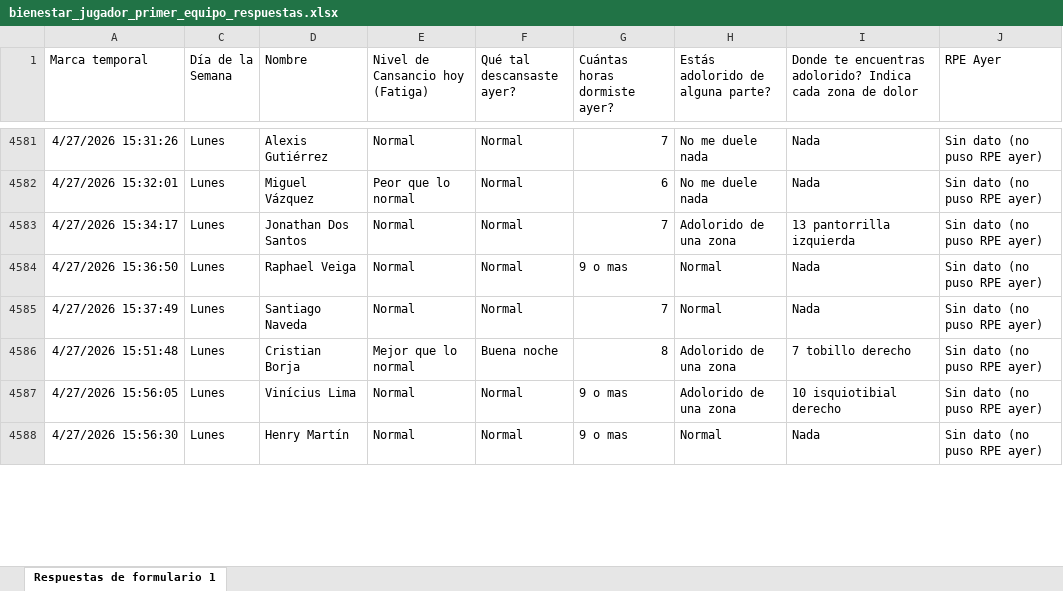
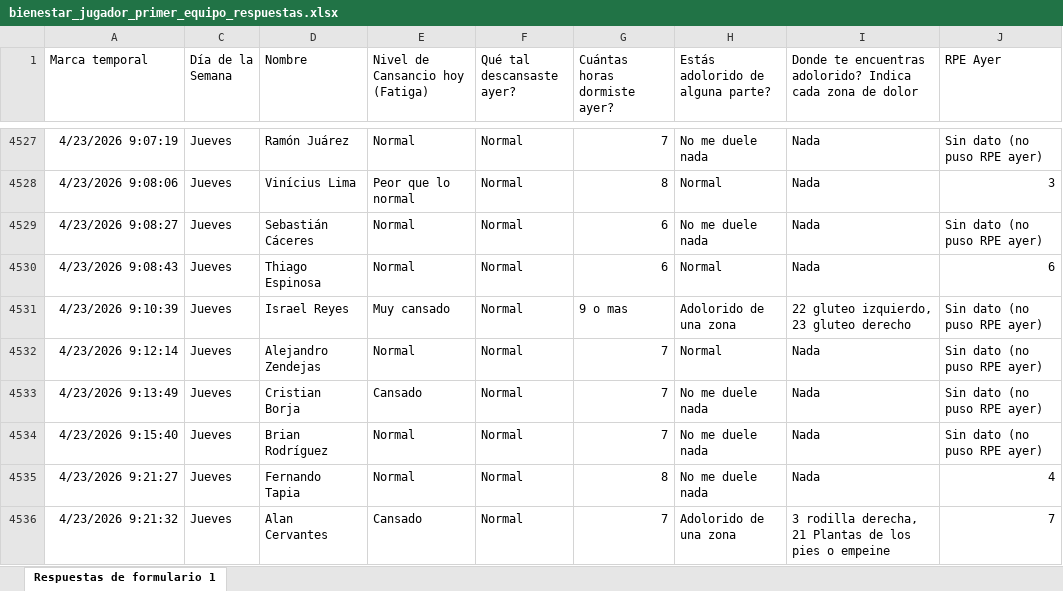
Before and after one commit to mr2293/dashboard_cargas, an Excel workbook: data/bienestar_jugador_primer_equipo_respuestas.xlsx, sheet Respuestas de formulario 1, drawn as a sheet; only a part is shown, gaps mark what is left out; values as stored, in another font and other column widths than the file's, no borders; charts and pictures and conditional formats and table styles not drawn; removed rows and columns are numbered as before the commit, all else as after; the diff covers the shown part only; the diff names each change by its address in the sheet, - before the commit and + after, or states it on an @@ line.

```diff
--- a/data/bienestar_jugador_primer_equipo_respuestas.xlsx (sheet Respuestas de formulario 1)
+++ b/data/bienestar_jugador_primer_equipo_respuestas.xlsx (sheet Respuestas de formulario 1)
-A4527 (Marca temporal): 4/27/2026 15:31:26
+A4527 (Marca temporal): 4/23/2026 9:07:19
-C4527 (Día de la Semana): Lunes
+C4527 (Día de la Semana): Jueves
-D4527 (Nombre): Alexis Gutiérrez
+D4527 (Nombre): Ramón Juárez
@@ row 4528 unhidden: 4/23/2026 9:08:06 | Jueves | Vinícius Lima | Peor que lo normal | Normal | 8 | Normal | Nada | 3 @@
-A4529 (Marca temporal): 4/27/2026 15:32:01
+A4529 (Marca temporal): 4/23/2026 9:08:27
-C4529 (Día de la Semana): Lunes
+C4529 (Día de la Semana): Jueves
-D4529 (Nombre): Miguel Vázquez
+D4529 (Nombre): Sebastián Cáceres
-E4529 (Nivel de Cansancio hoy (Fatiga)): Peor que lo normal
+E4529 (Nivel de Cansancio hoy (Fatiga)): Normal
-row 4583: 4/27/2026 15:34:17 | Lunes | Jonathan Dos Santos | Normal | Normal | 7 | Adolorido de una zona | 13 pantorrilla izquierda | Sin dato (no puso RPE ayer)
-A4530 (Marca temporal): 4/27/2026 15:36:50
+A4530 (Marca temporal): 4/23/2026 9:08:43
-C4530 (Día de la Semana): Lunes
+C4530 (Día de la Semana): Jueves
-D4530 (Nombre): Raphael Veiga
+D4530 (Nombre): Thiago Espinosa
-G4530 (Cuántas horas dormiste ayer?): 9 o mas
+G4530 (Cuántas horas dormiste ayer?): 6
-J4530 (RPE Ayer): Sin dato (no puso RPE ayer)
+J4530 (RPE Ayer): 6
@@ row 4531 unhidden: 4/23/2026 9:10:39 | Jueves | Israel Reyes | Muy cansado | Normal | 9 o mas | Adolorido de una zona | 22 gluteo izquierdo, 23 gluteo derecho | Sin dato (no puso RPE ayer) @@
-A4532 (Marca temporal): 4/27/2026 15:37:49
+A4532 (Marca temporal): 4/23/2026 9:12:14
-C4532 (Día de la Semana): Lunes
+C4532 (Día de la Semana): Jueves
-D4532 (Nombre): Santiago Naveda
+D4532 (Nombre): Alejandro Zendejas
-row 4586: 4/27/2026 15:51:48 | Lunes | Cristian Borja | Mejor que lo normal | Buena noche | 8 | Adolorido de una zona | 7 tobillo derecho | Sin dato (no puso RPE ayer)
-row 4587: 4/27/2026 15:56:05 | Lunes | Vinícius Lima | Normal | Normal | 9 o mas | Adolorido de una zona | 10 isquiotibial derecho | Sin dato (no puso RPE ayer)
@@ row 4533 unhidden: 4/23/2026 9:13:49 | Jueves | Cristian Borja | Cansado | Normal | 7 | No me duele nada | Nada | Sin dato (no puso RPE ayer) @@
-A4534 (Marca temporal): 4/27/2026 15:56:30
+A4534 (Marca temporal): 4/23/2026 9:15:40
-C4534 (Día de la Semana): Lunes
+C4534 (Día de la Semana): Jueves
-D4534 (Nombre): Henry Martín
+D4534 (Nombre): Brian Rodríguez
-G4534 (Cuántas horas dormiste ayer?): 9 o mas
+G4534 (Cuántas horas dormiste ayer?): 7
-H4534 (Estás adolorido de alguna parte?): Normal
+H4534 (Estás adolorido de alguna parte?): No me duele nada
@@ row 4535 unhidden: 4/23/2026 9:21:27 | Jueves | Fernando Tapia | Normal | Normal | 8 | No me duele nada | Nada | 4 @@
@@ row 4536 unhidden: 4/23/2026 9:21:32 | Jueves | Alan Cervantes | Cansado | Normal | 7 | Adolorido de una zona | 3 rodilla derecha, 21 Plantas de los pies o empeine | 7 @@
```
Also changed, not shown: 8 removed rows, 6 hidden or unhidden rows and 32 edited cells elsewhere in this sheet, hidden cells, 3 other files.
